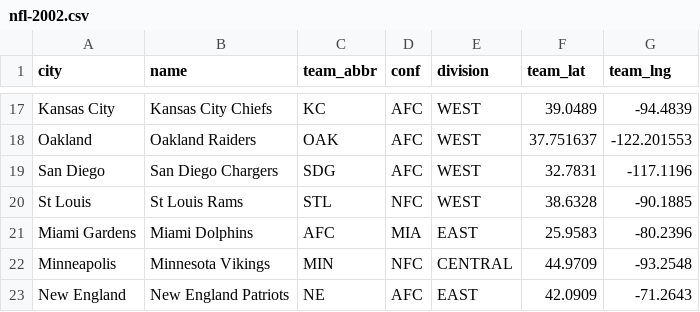
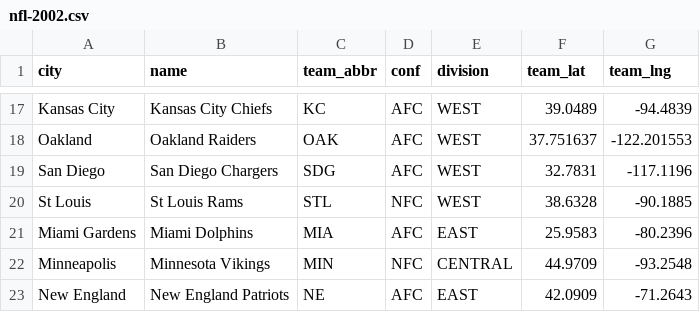
Before and after one commit to natebrix/sports-realignment, a CSV file: data/nfl-2002.csv, drawn as a sheet; only a part is shown, gaps mark what is left out.

Commit message:
Fix NFL 2002 data

```diff
--- a/data/nfl-2002.csv
+++ b/data/nfl-2002.csv
@@ -20,3 +20,3 @@ San Diego,San Diego Chargers,SDG,AFC,WEST,32.7831,-117.1196
 St Louis,St Louis Rams,STL,NFC,WEST,38.6328,-90.1885
-Miami Gardens,Miami Dolphins,AFC,MIA,EAST,25.9583,-80.2396
+Miami Gardens,Miami Dolphins,MIA,AFC,EAST,25.9583,-80.2396
 Minneapolis,Minnesota Vikings,MIN,NFC,CENTRAL,44.9709,-93.2548
```
